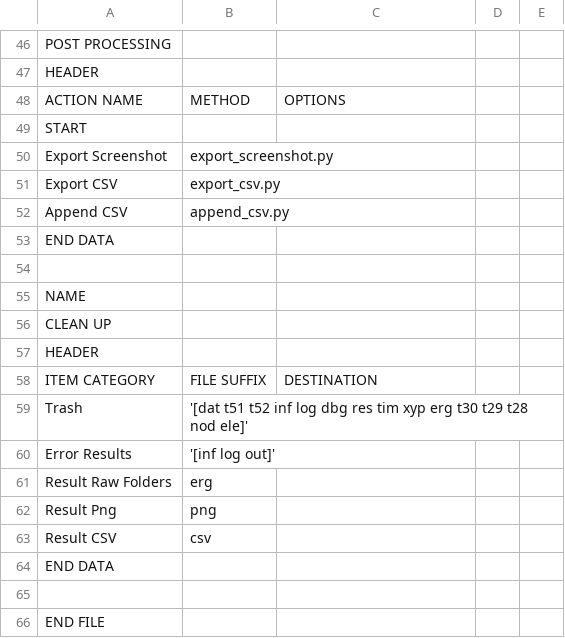
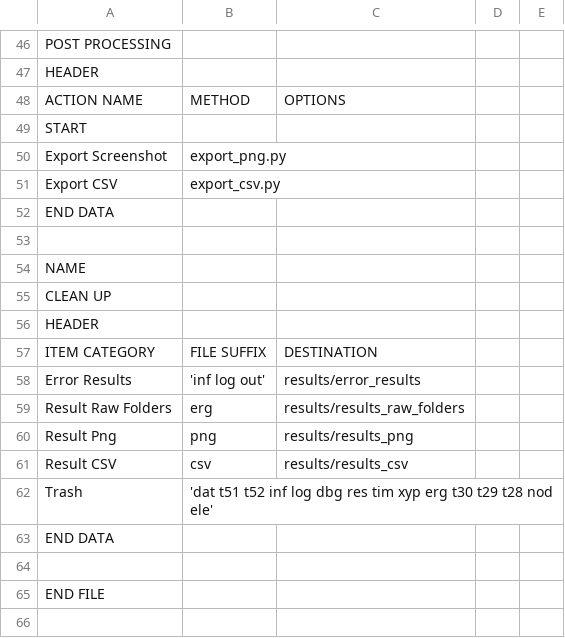
Before and after one commit to FRITZZZZZZZZZZ/EDG, a TSV file: control_file.tsv, drawn as a sheet; only a part is shown, gaps mark what is left out.

```diff
--- a/control_file.tsv
+++ b/control_file.tsv
@@ -49,5 +49,4 @@ ACTION NAME	METHOD	OPTIONS
 START				
-Export Screenshot	export_screenshot.py		
+Export Screenshot	export_png.py		
 Export CSV	export_csv.py
-Append CSV	append_csv.py
 END DATA			
@@ -58,7 +57,7 @@ HEADER
 ITEM CATEGORY	FILE SUFFIX	DESTINATION
-Trash	'[dat t51 t52 inf log dbg res tim xyp erg t30 t29 t28 nod ele]'
-Error Results	'[inf log out]'
-Result Raw Folders	erg
-Result Png	png
-Result CSV	csv
+Error Results	'inf log out'	results/error_results
+Result Raw Folders	erg	results/results_raw_folders
+Result Png	png	results/results_png
+Result CSV	csv	results/results_csv
+Trash	'dat t51 t52 inf log dbg res tim xyp erg t30 t29 t28 nod ele'	
 END DATA
```
Also changed, not shown: 28 other files.
